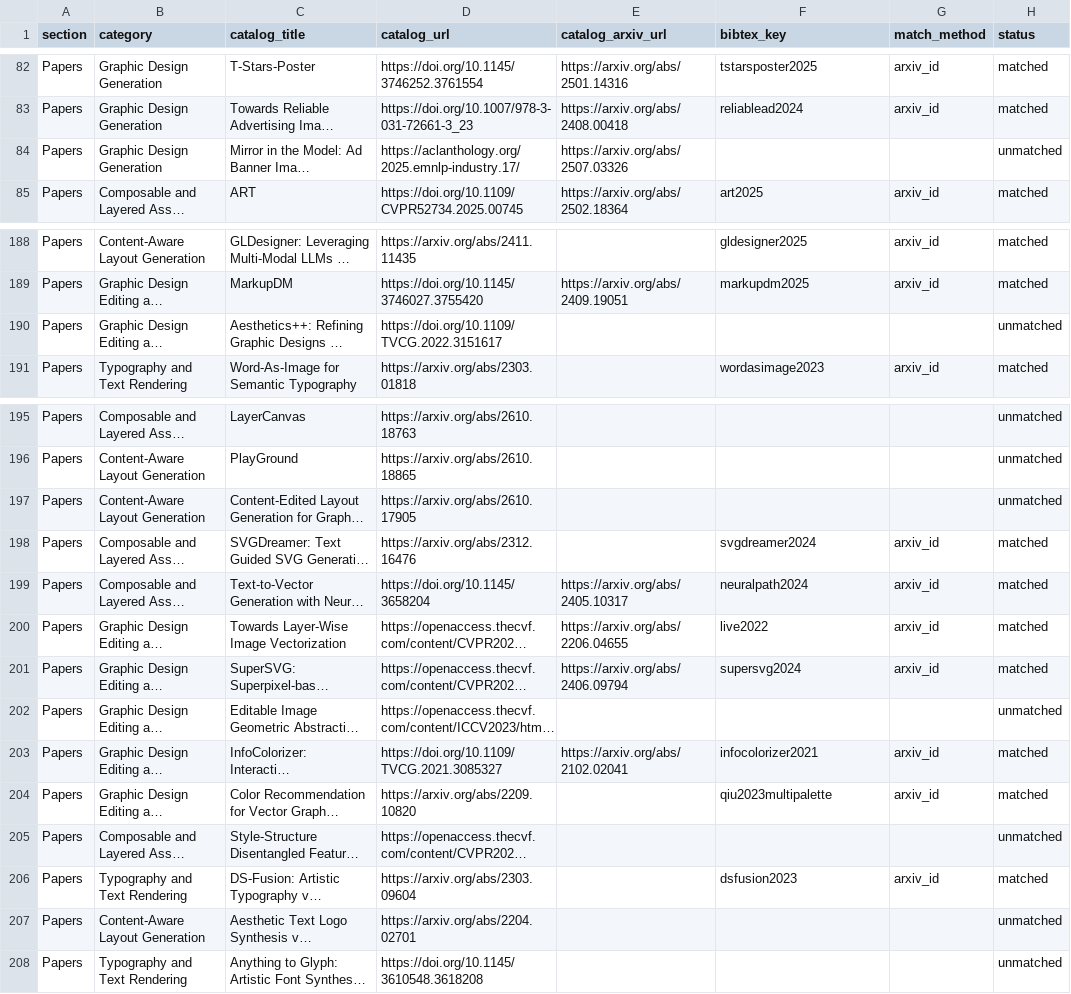
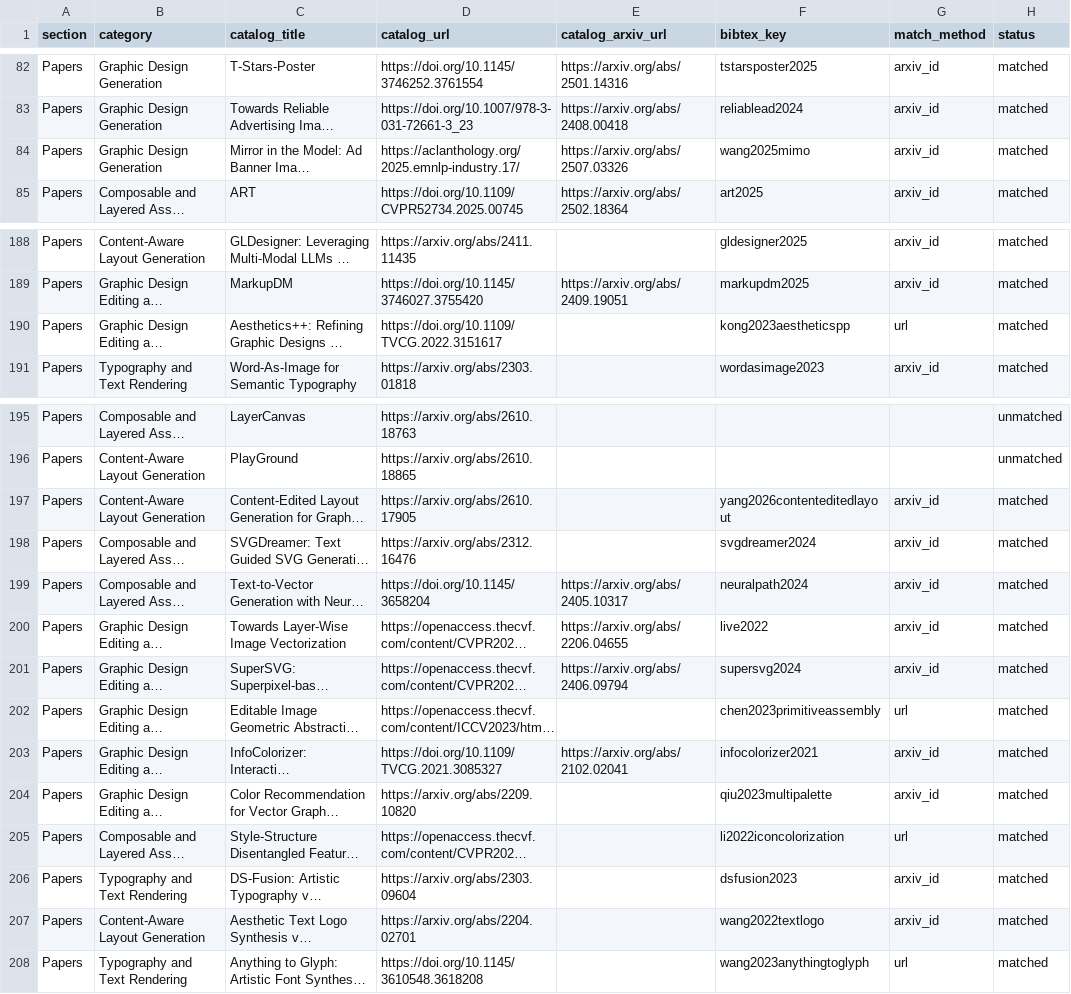
Before and after one commit to creative-graphic-design/awesome-creative-graphic-design-generation, a CSV file: paper/catalog_citation_crosswalk.csv, drawn as a sheet; only a part is shown, gaps mark what is left out; long unchanged cells end in …; the diff names each change by its address in the sheet, - before the commit and + after, or states it on an @@ line.

```diff
--- a/paper/catalog_citation_crosswalk.csv
+++ b/paper/catalog_citation_crosswalk.csv
-F84 (bibtex_key): (empty)
+F84 (bibtex_key): wang2025mimo
-G84 (match_method): (empty)
+G84 (match_method): arxiv_id
-H84 (status): unmatched
+H84 (status): matched
-F190 (bibtex_key): (empty)
+F190 (bibtex_key): kong2023aestheticspp
-G190 (match_method): (empty)
+G190 (match_method): url
-H190 (status): unmatched
+H190 (status): matched
-F197 (bibtex_key): (empty)
+F197 (bibtex_key): yang2026contenteditedlayout
-G197 (match_method): (empty)
+G197 (match_method): arxiv_id
-H197 (status): unmatched
+H197 (status): matched
-F202 (bibtex_key): (empty)
+F202 (bibtex_key): chen2023primitiveassembly
-G202 (match_method): (empty)
+G202 (match_method): url
-H202 (status): unmatched
+H202 (status): matched
-F205 (bibtex_key): (empty)
+F205 (bibtex_key): li2022iconcolorization
-G205 (match_method): (empty)
+G205 (match_method): url
-H205 (status): unmatched
+H205 (status): matched
-F207 (bibtex_key): (empty)
+F207 (bibtex_key): wang2022textlogo
-G207 (match_method): (empty)
+G207 (match_method): arxiv_id
-H207:H208 (status): unmatched
+H207:H208 (status): matched
-F208 (bibtex_key): (empty)
+F208 (bibtex_key): wang2023anythingtoglyph
-G208 (match_method): (empty)
+G208 (match_method): url
```
Also changed, not shown: paper/evidence_register_225_crosswalk.csv, paper/evidence_review_queue.csv, 5 other files.
